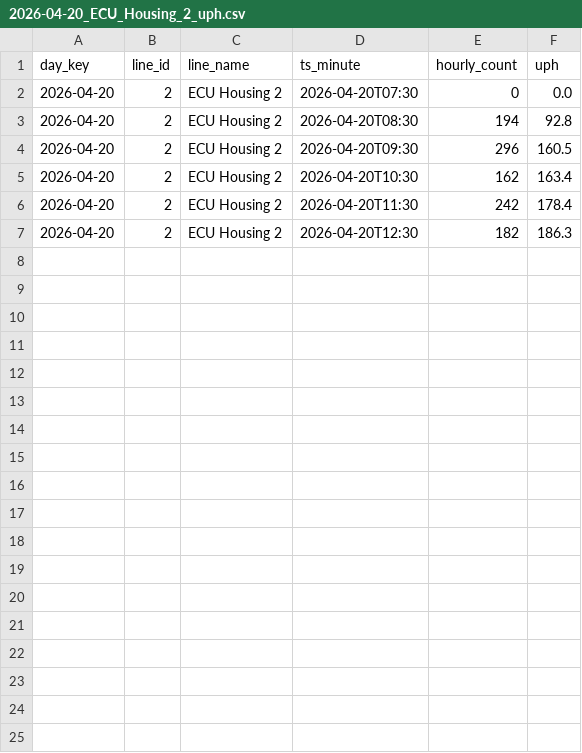
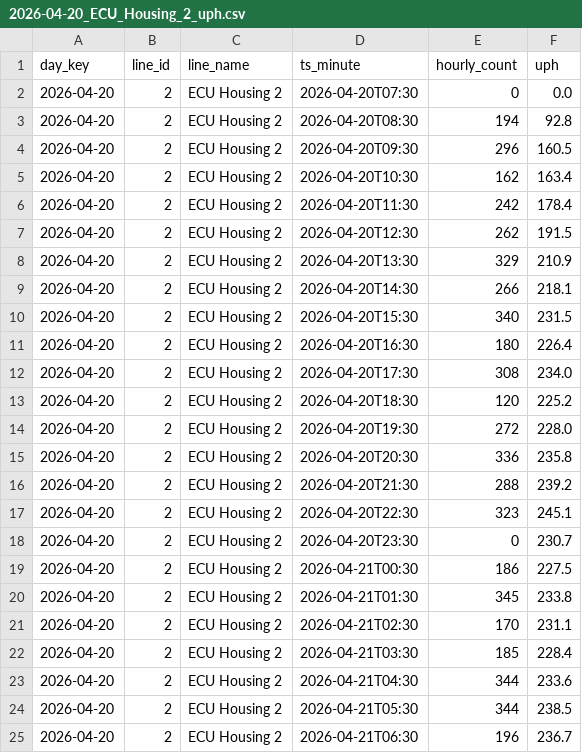
Before and after one commit to MMK3326/dx_monitor, a CSV file: history/2026-04-20_ECU_Housing_2_uph.csv, drawn as a sheet.

```diff
--- a/history/2026-04-20_ECU_Housing_2_uph.csv
+++ b/history/2026-04-20_ECU_Housing_2_uph.csv
@@ -6,2 +6,20 @@
 2026-04-20,2,ECU Housing 2,2026-04-20T11:30,242,178.4
-2026-04-20,2,ECU Housing 2,2026-04-20T12:30,182,186.3
+2026-04-20,2,ECU Housing 2,2026-04-20T12:30,262,191.5
+2026-04-20,2,ECU Housing 2,2026-04-20T13:30,329,210.9
+2026-04-20,2,ECU Housing 2,2026-04-20T14:30,266,218.1
+2026-04-20,2,ECU Housing 2,2026-04-20T15:30,340,231.5
+2026-04-20,2,ECU Housing 2,2026-04-20T16:30,180,226.4
+2026-04-20,2,ECU Housing 2,2026-04-20T17:30,308,234.0
+2026-04-20,2,ECU Housing 2,2026-04-20T18:30,120,225.2
+2026-04-20,2,ECU Housing 2,2026-04-20T19:30,272,228.0
+2026-04-20,2,ECU Housing 2,2026-04-20T20:30,336,235.8
+2026-04-20,2,ECU Housing 2,2026-04-20T21:30,288,239.2
+2026-04-20,2,ECU Housing 2,2026-04-20T22:30,323,245.1
+2026-04-20,2,ECU Housing 2,2026-04-20T23:30,0,230.7
+2026-04-20,2,ECU Housing 2,2026-04-21T00:30,186,227.5
+2026-04-20,2,ECU Housing 2,2026-04-21T01:30,345,233.8
+2026-04-20,2,ECU Housing 2,2026-04-21T02:30,170,231.1
+2026-04-20,2,ECU Housing 2,2026-04-21T03:30,185,228.4
+2026-04-20,2,ECU Housing 2,2026-04-21T04:30,344,233.6
+2026-04-20,2,ECU Housing 2,2026-04-21T05:30,344,238.5
+2026-04-20,2,ECU Housing 2,2026-04-21T06:30,196,236.7
```
Also changed, not shown: history/2026-04-20_ECU_Housing_1_hourly.csv, history/2026-04-20_ECU_Housing_1_uph.csv, 22 other files.
